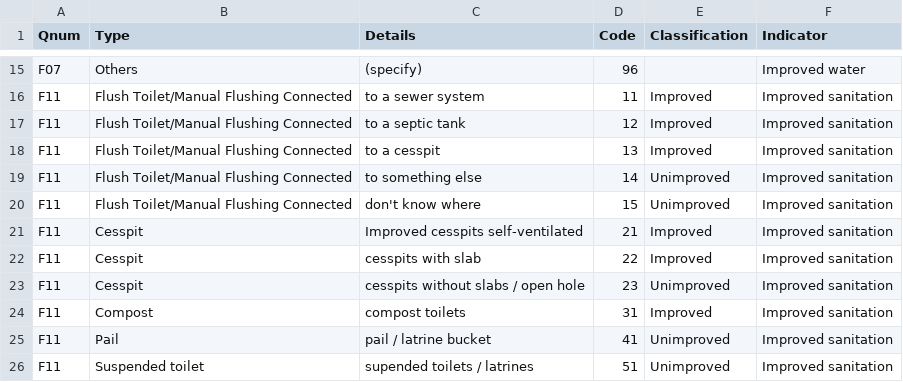
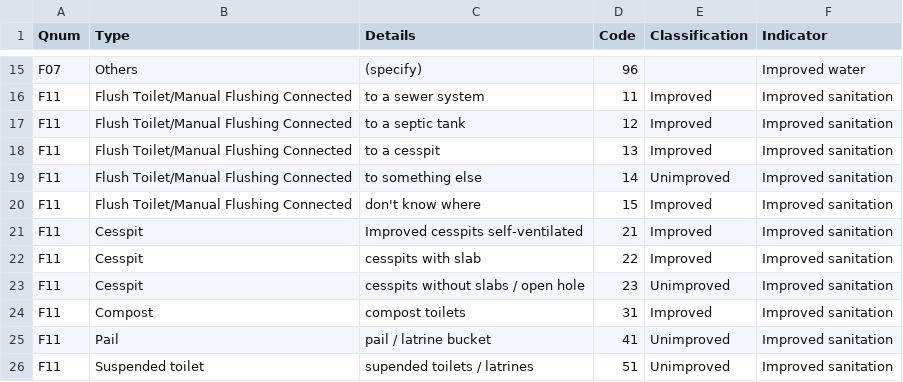
Before and after one commit to flaneuse/FFP-Niger, a CSV file: docs/Improved_Sanitation_Water_crosswalk.csv, drawn as a sheet; only a part is shown, gaps mark what is left out.

Commit message:
update based on WHO/JMP docs
http://www.who.int/water_sanitation_health/monitoring/oms_brochure_core_questionsfinal24608.pdf

```diff
--- a/docs/Improved_Sanitation_Water_crosswalk.csv
+++ b/docs/Improved_Sanitation_Water_crosswalk.csv
@@ -19,3 +19,3 @@ F11,Flush Toilet/Manual Flushing Connected,to a cesspit,13,Improved,Improved san
 F11,Flush Toilet/Manual Flushing Connected,to something else,14,Unimproved,Improved sanitation
-F11,Flush Toilet/Manual Flushing Connected,don't know where,15,Unimproved,Improved sanitation
+F11,Flush Toilet/Manual Flushing Connected,don't know where,15,Improved,Improved sanitation
 F11,Cesspit,Improved cesspits self-ventilated,21,Improved,Improved sanitation
```
